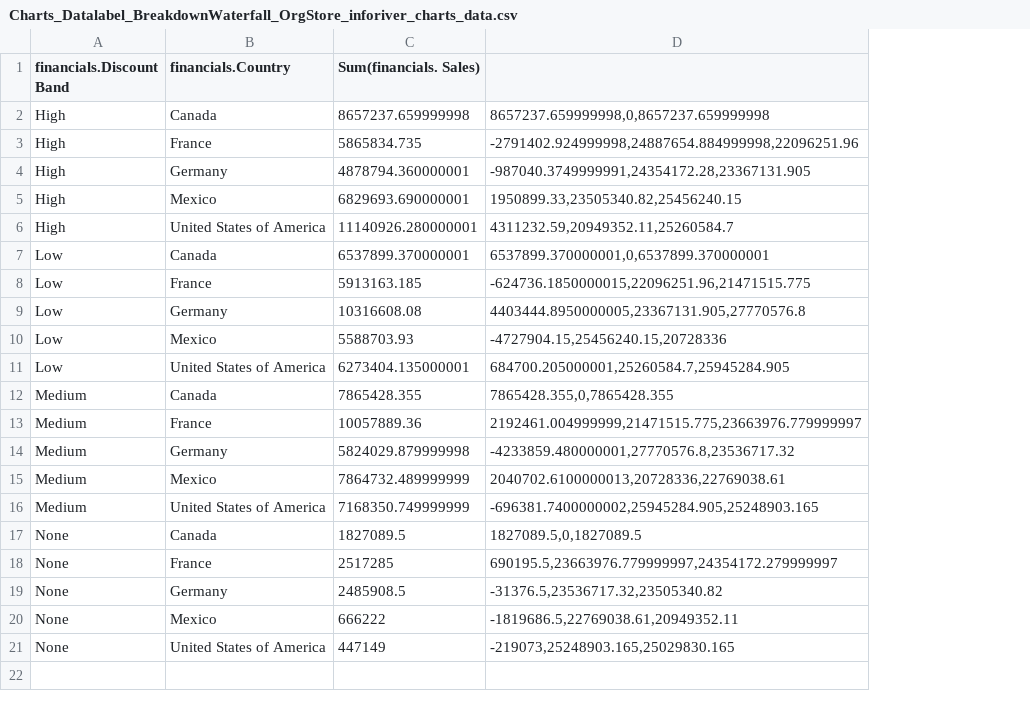
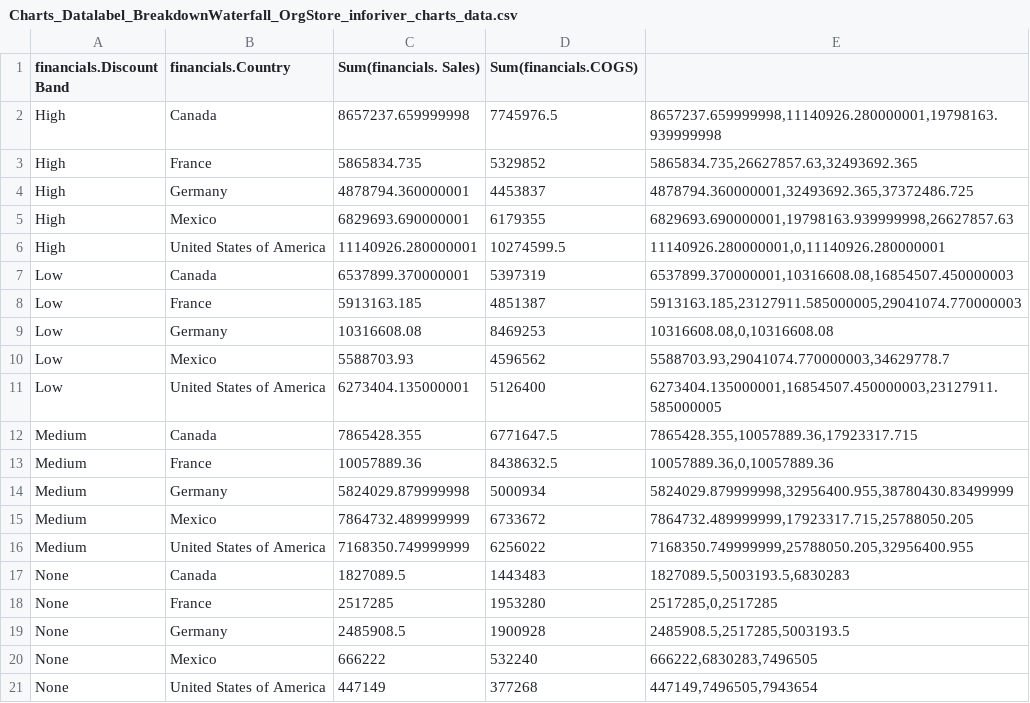
Before and after one commit to vikramravi13/ChartsWebCsvAndConfig, a CSV file: Charts_Datalabel_BreakdownWaterfall_OrgStore_inforiver_charts_data.csv, drawn as a sheet; removed rows and columns are numbered as before the commit, all else as after; the diff names each change by its address in the sheet, - before the commit and + after, or states it on an @@ line.

Commit message:
Update Charts_Datalabel_BreakdownWaterfall_OrgStore_inforiver_charts_data.csv

```diff
--- a/Charts_Datalabel_BreakdownWaterfall_OrgStore_inforiver_charts_data.csv
+++ b/Charts_Datalabel_BreakdownWaterfall_OrgStore_inforiver_charts_data.csv
-column D, rows 2-21: 8657237.659999998,0,8657237.659999998 | -2791402.924999998,24887654.884999998,22096251.96 | -987040.3749999991,24354172.28,23367131.905 | 1950899.33,23505340.82,25456240.15 | 4311232.59,20949352.11,25260584.7 | 6537899.370000001,0,6537899.370000001 | -624736.1850000015,22096251.96,21471515.775 | 4403444.8950000005,23367131.905,27770576.8 | -4727904.15,25456240.15,20728336 | 684700.205000001,25260584.7,25945284.905 | 7865428.355,0,7865428.355 | 2192461.004999999,21471515.775,23663976.779999997 | -4233859.480000001,27770576.8,23536717.32 | 2040702.6100000013,20728336,22769038.61 | -696381.7400000002,25945284.905,25248903.165 | 1827089.5,0,1827089.5 | 690195.5,23663976.779999997,24354172.279999997 | -31376.5,23536717.32,23505340.82 | -1819686.5,22769038.61,20949352.11 | -219073,25248903.165,25029830.165
+column D (Sum(financials.COGS)), rows 2-21: 7745976.5 | 5329852 | 4453837 | 6179355 | 10274599.5 | 5397319 | 4851387 | 8469253 | 4596562 | 5126400 | 6771647.5 | 8438632.5 | 5000934 | 6733672 | 6256022 | 1443483 | 1953280 | 1900928 | 532240 | 377268
+column E, rows 2-21: 8657237.659999998,11140926.280000001,19798163.939999998 | 5865834.735,26627857.63,32493692.365 | 4878794.360000001,32493692.365,37372486.725 | 6829693.690000001,19798163.939999998,26627857.63 | 11140926.280000001,0,11140926.280000001 | 6537899.370000001,10316608.08,16854507.450000003 | 5913163.185,23127911.585000005,29041074.770000003 | 10316608.08,0,10316608.08 | 5588703.93,29041074.770000003,34629778.7 | 6273404.135000001,16854507.450000003,23127911.585000005 | 7865428.355,10057889.36,17923317.715 | 10057889.36,0,10057889.36 | 5824029.879999998,32956400.955,38780430.83499999 | 7864732.489999999,17923317.715,25788050.205 | 7168350.749999999,25788050.205,32956400.955 | 1827089.5,5003193.5,6830283 | 2517285,0,2517285 | 2485908.5,2517285,5003193.5 | 666222,6830283,7496505 | 447149,7496505,7943654
```
